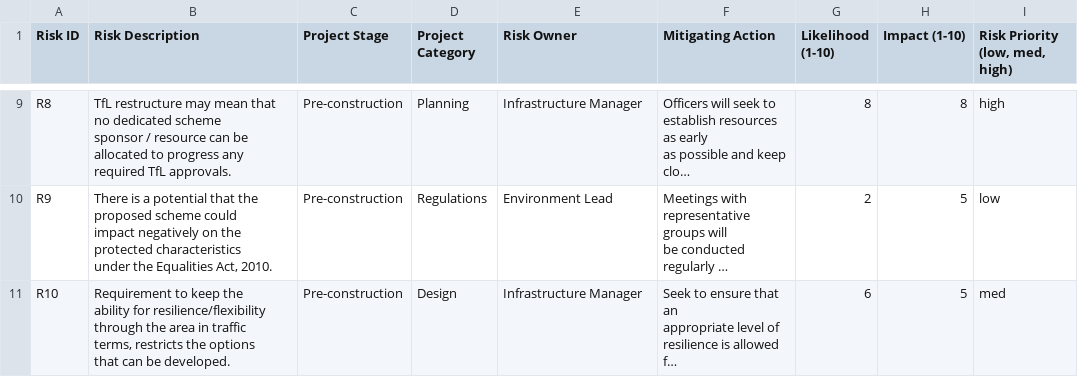
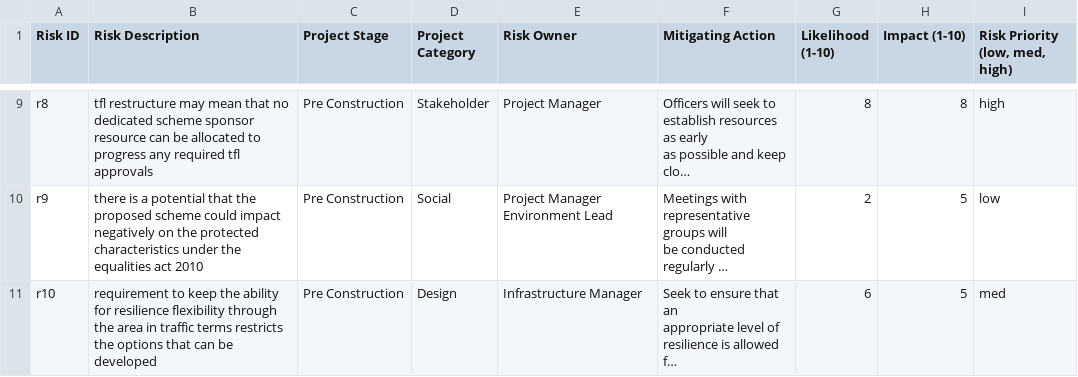
Before and after one commit to deiraaisyar/dokumen-rahasia, a CSV file: data/generated_outputs/doc4.csv, drawn as a sheet; only a part is shown, gaps mark what is left out; long unchanged cells end in …; ↵ is a line break in a cell; the diff covers the shown part only; the diff names each change by its address in the sheet, - before the commit and + after, or states it on an @@ line.

```diff
--- a/data/generated_outputs/doc4.csv
+++ b/data/generated_outputs/doc4.csv
-A9 (Risk ID): R8
+A9 (Risk ID): r8
-B9 (Risk Description): TfL restructure may mean that ↵ no dedicated scheme ↵ sponsor / resource can be ↵ allocated to progress any ↵ required TfL approvals.
+B9 (Risk Description): tfl restructure may mean that no dedicated scheme sponsor resource can be allocated to progress any required tfl approvals
-C9:C11 (Project Stage): Pre-construction
+C9:C11 (Project Stage): Pre Construction
-D9 (Project Category): Planning
+D9 (Project Category): Stakeholder
-E9 (Risk Owner): Infrastructure Manager
+E9 (Risk Owner): Project Manager
-A10 (Risk ID): R9
+A10 (Risk ID): r9
-B10 (Risk Description): There is a potential that the ↵ proposed scheme could ↵ impact negatively on the ↵ protected characteristics ↵ under the Equalities Act, 2010.
+B10 (Risk Description): there is a potential that the proposed scheme could impact negatively on the protected characteristics under the equalities act 2010
-D10 (Project Category): Regulations
+D10 (Project Category): Social
-E10 (Risk Owner): Environment Lead
+E10 (Risk Owner): Project Manager Environment Lead
-A11 (Risk ID): R10
+A11 (Risk ID): r10
-B11 (Risk Description): Requirement to keep the ↵ ability for resilience/flexibility ↵ through the area in traffic ↵ terms, restricts the options ↵ that can be developed.
+B11 (Risk Description): requirement to keep the ability for resilience flexibility through the area in traffic terms restricts the options that can be developed
```
Also changed, not shown: 31 edited cells elsewhere in this file, data/generated_outputs/doc5.csv, data/preprocessed_inputs/df1.csv, 16 other files.
